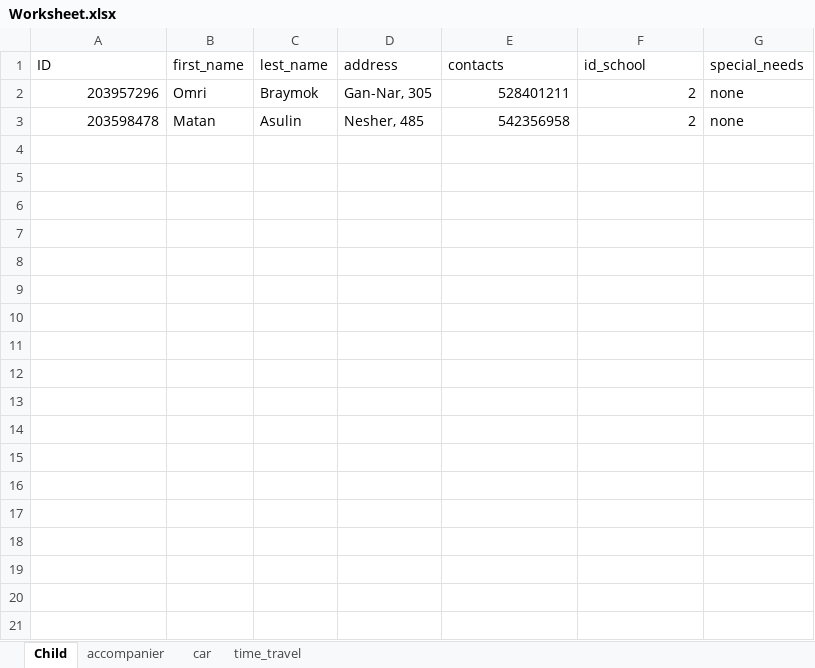
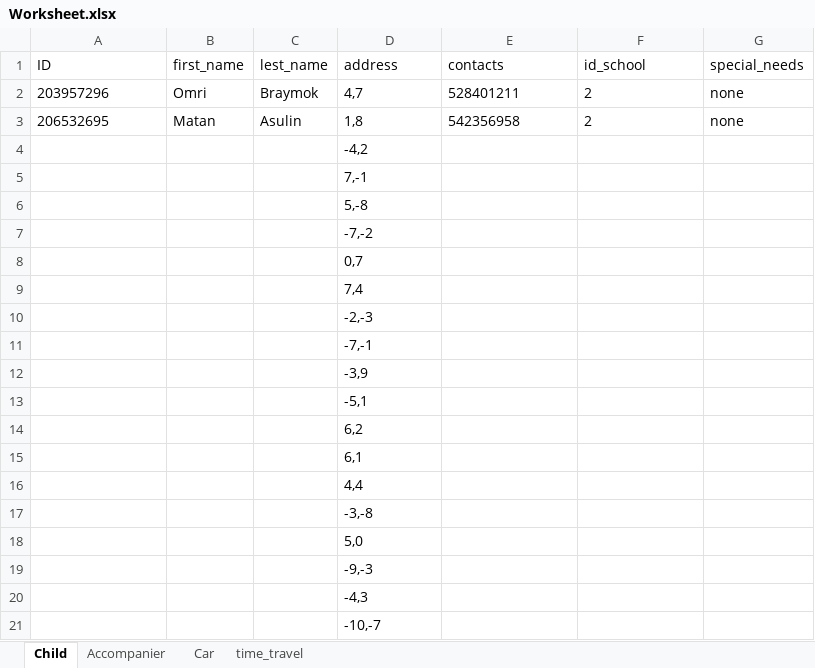
Before and after one commit to omribraymok/DailyTransportation, an Excel workbook: Worksheet.xlsx, sheet Child, drawn as a sheet; values as stored, in another font and other column widths than the file's, no borders; table styles not drawn; the diff names each change by its address in the sheet, - before the commit and + after, or states it on an @@ line.

Commit message:
Initializes 20 random points to an Excel file Calculate the distance between two points.

```diff
--- a/Worksheet.xlsx (sheet Child)
+++ b/Worksheet.xlsx (sheet Child)
-sheet tab: accompanier
+sheet tab: Accompanier
-sheet tab: car
+sheet tab: Car
-A2:A3 alignment: right
+A2:A3 alignment: left
-D2 (address): Gan-Nar, 305
+D2 (address): 4,7
-E2:F3 alignment: right
+E2:F3 alignment: left
-A3 (ID): 203598478
+A3 (ID): 206532695
-D3 (address): Nesher, 485
+D3 (address): 1,8
+row 4:  |  |  | -4,2
+row 5:  |  |  | 7,-1
+row 6:  |  |  | 5,-8
+row 7:  |  |  | -7,-2
+row 8:  |  |  | 0,7
+row 9:  |  |  | 7,4
+row 10:  |  |  | -2,-3
+row 11:  |  |  | -7,-1
+row 12:  |  |  | -3,9
+row 13:  |  |  | -5,1
+row 14:  |  |  | 6,2
+row 15:  |  |  | 6,1
+row 16:  |  |  | 4,4
+row 17:  |  |  | -3,-8
+row 18:  |  |  | 5,0
+row 19:  |  |  | -9,-3
+row 20:  |  |  | -4,3
+row 21:  |  |  | -10,-7
```
Also changed, not shown: 2 other files.
